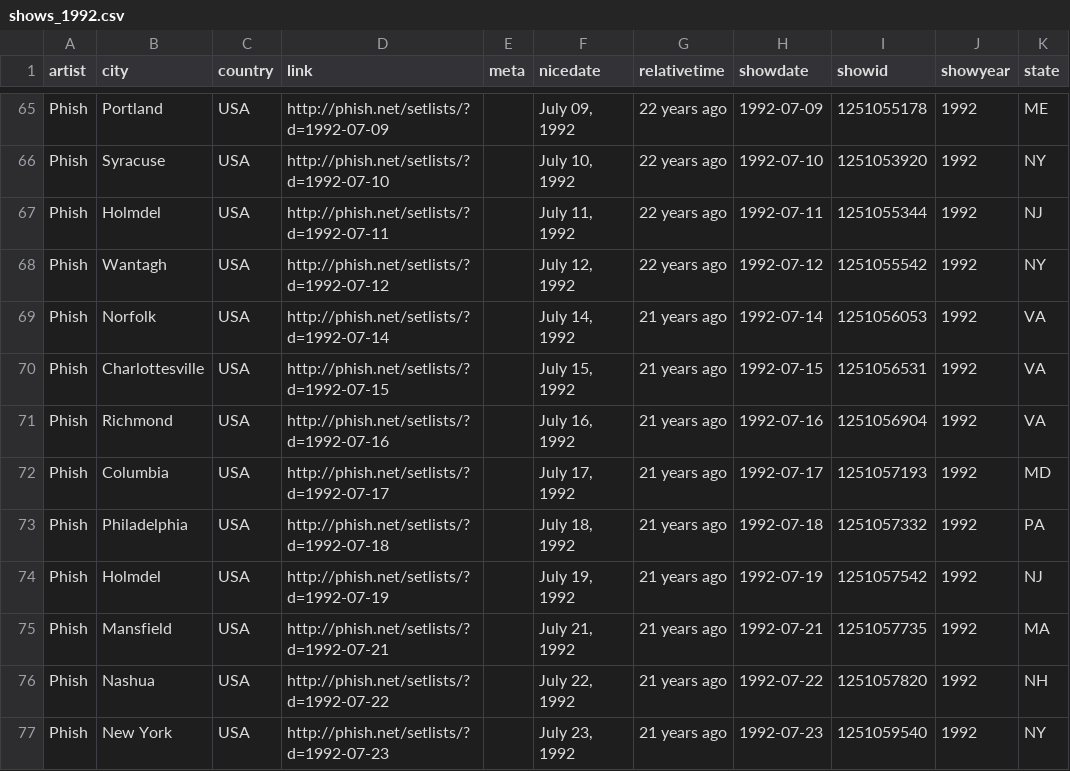
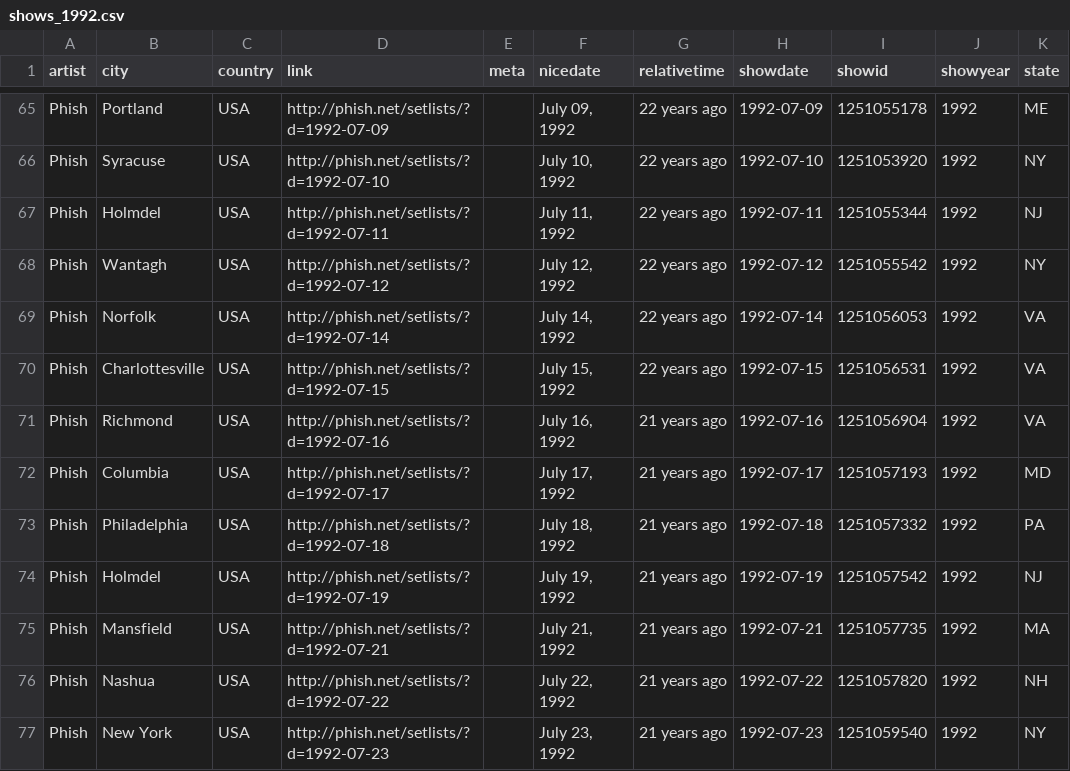
Before and after one commit to nygeog/pnetapi, a CSV file: shows_1992.csv, drawn as a sheet; only a part is shown, gaps mark what is left out; the diff names each change by its address in the sheet, - before the commit and + after, or states it on an @@ line.

```diff
--- a/shows_1992.csv
+++ b/shows_1992.csv
-G69:G70 (relativetime): 21 years ago
+G69:G70 (relativetime): 22 years ago
```
Also changed, not shown: shows_1991.csv, shows_1993.csv, 21 other files.
